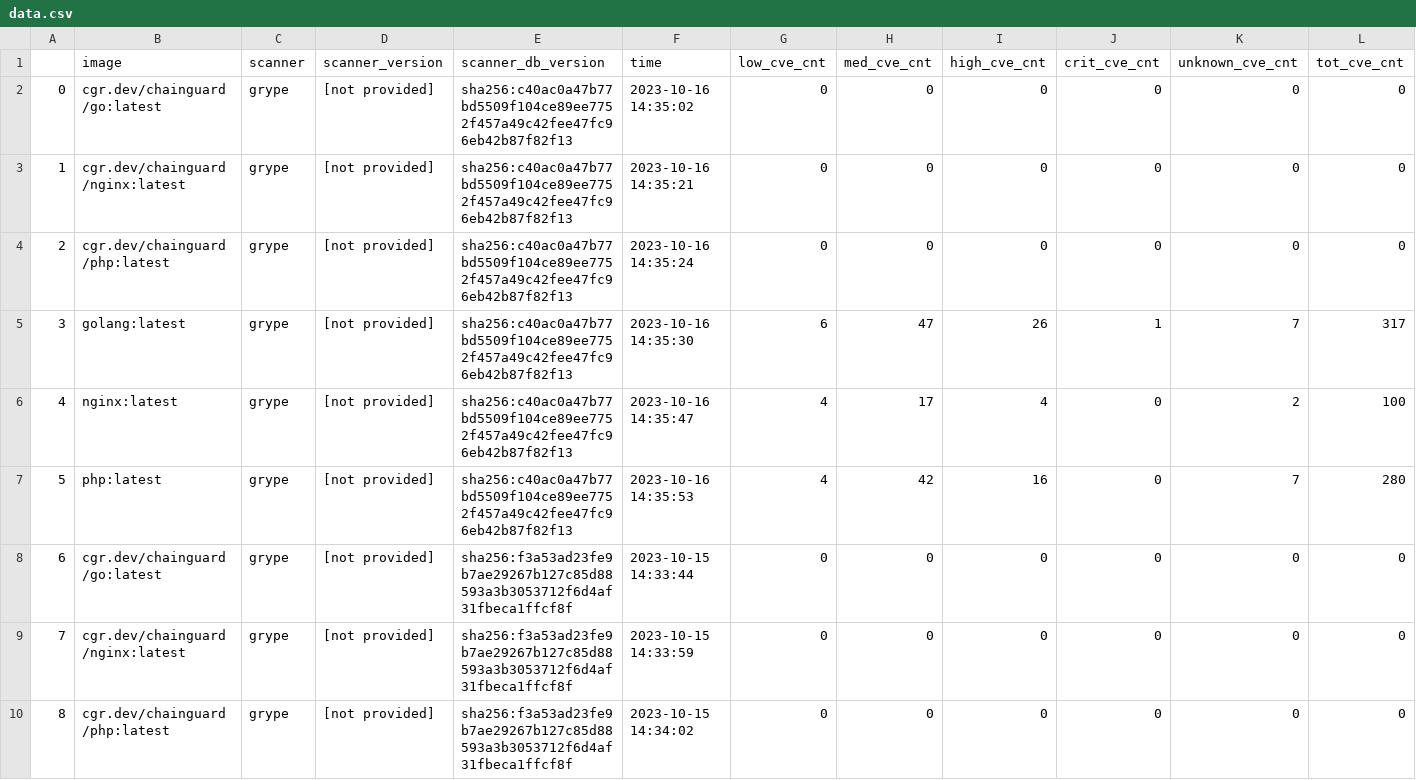
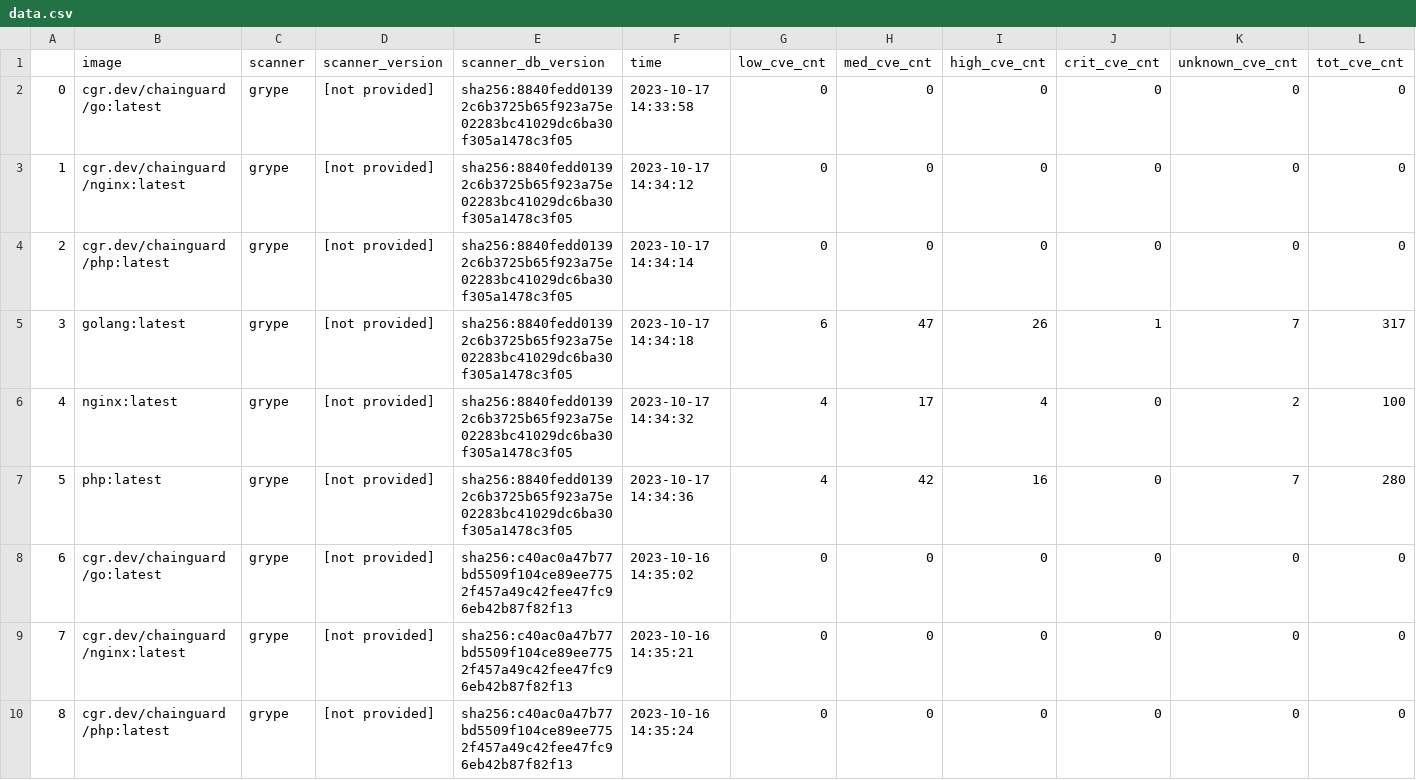
Before and after one commit to chainguard-dev/image-comparison, a CSV file: data.csv, drawn as a sheet; only a part is shown; the shorter side is filled out with more unchanged rows; addresses are those after the commit; rows hold the shown columns only; the diff names each change by its address in the sheet, - before the commit and + after, or states it on an @@ line.

```diff
--- a/data.csv
+++ b/data.csv
+row 2: 0 | cgr.dev/chainguard/go:latest | grype | [not provided] | sha256:8840fedd01392c6b3725b65f923a75e02283bc41029dc6ba30f305a1478c3f05 | 2023-10-17 14:33:58 | 0 | 0 | 0 | 0 | 0 | 0
+row 3: 1 | cgr.dev/chainguard/nginx:latest | grype | [not provided] | sha256:8840fedd01392c6b3725b65f923a75e02283bc41029dc6ba30f305a1478c3f05 | 2023-10-17 14:34:12 | 0 | 0 | 0 | 0 | 0 | 0
+row 4: 2 | cgr.dev/chainguard/php:latest | grype | [not provided] | sha256:8840fedd01392c6b3725b65f923a75e02283bc41029dc6ba30f305a1478c3f05 | 2023-10-17 14:34:14 | 0 | 0 | 0 | 0 | 0 | 0
+row 5: 3 | golang:latest | grype | [not provided] | sha256:8840fedd01392c6b3725b65f923a75e02283bc41029dc6ba30f305a1478c3f05 | 2023-10-17 14:34:18 | 6 | 47 | 26 | 1 | 7 | 317
+row 6: 4 | nginx:latest | grype | [not provided] | sha256:8840fedd01392c6b3725b65f923a75e02283bc41029dc6ba30f305a1478c3f05 | 2023-10-17 14:34:32 | 4 | 17 | 4 | 0 | 2 | 100
+row 7: 5 | php:latest | grype | [not provided] | sha256:8840fedd01392c6b3725b65f923a75e02283bc41029dc6ba30f305a1478c3f05 | 2023-10-17 14:34:36 | 4 | 42 | 16 | 0 | 7 | 280
@@ column A renumbered from row 8 down @@
```
